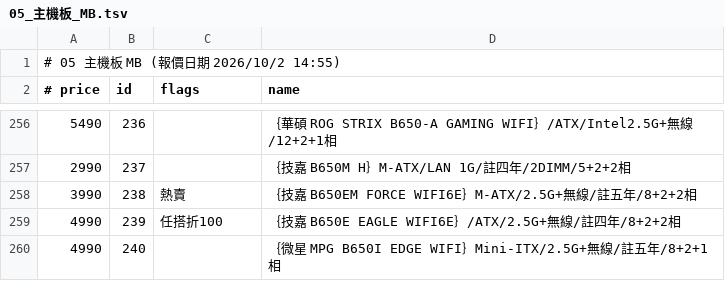
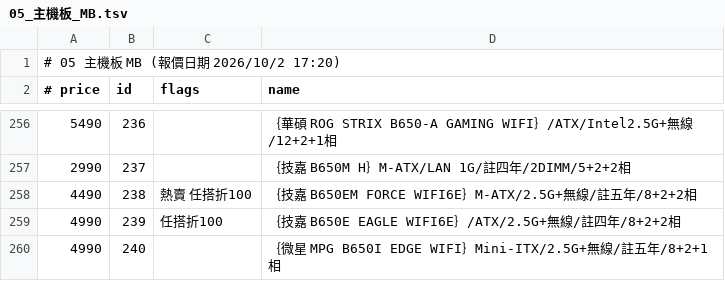
Before and after one commit to jakeuj/architect-pc-builder, a TSV file: data/by_category/05_主機板_MB.tsv, drawn as a sheet; only a part is shown, gaps mark what is left out.

```diff
--- a/data/by_category/05_主機板_MB.tsv
+++ b/data/by_category/05_主機板_MB.tsv
@@ -1,2 +1,2 @@
-# 05 主機板 MB  (報價日期 2026/10/2 14:55)
+# 05 主機板 MB  (報價日期 2026/10/2 17:20)
 # price	id	flags	name
@@ -257,3 +257,3 @@
 2990	237		｛技嘉 B650M H｝M-ATX/LAN 1G/註四年/2DIMM/5+2+2相
-3990	238	熱賣	｛技嘉 B650EM FORCE WIFI6E｝M-ATX/2.5G+無線/註五年/8+2+2相
+4490	238	熱賣 任搭折100	｛技嘉 B650EM FORCE WIFI6E｝M-ATX/2.5G+無線/註五年/8+2+2相
 4990	239	任搭折100	｛技嘉 B650E EAGLE WIFI6E｝/ATX/2.5G+無線/註四年/8+2+2相
```
Also changed, not shown: data/by_category/01_品牌小主機_AIO_VR虛擬.tsv, data/by_category/03_酷_PC_套裝產線.tsv, 31 other files.
